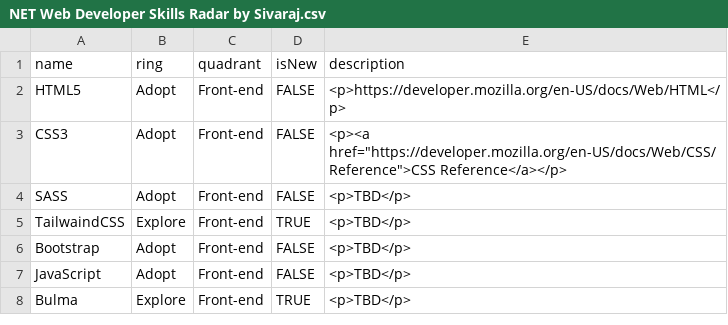
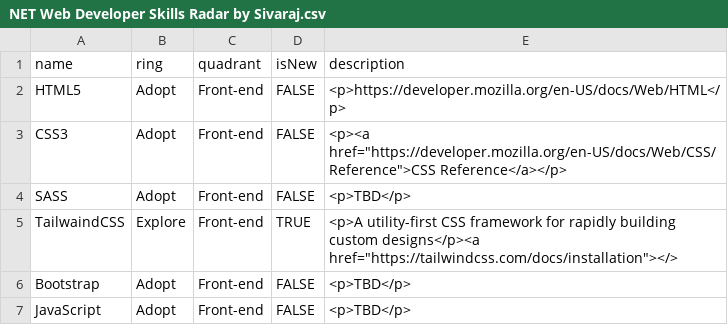
Before and after one commit to SivarajAmbat/shared-public, a CSV file: NET Web Developer Skills Radar by Sivaraj.csv, drawn as a sheet; only a part is shown; the shorter side is filled out with more unchanged rows.

Commit message:
Update NET Web Developer Skills Radar by Sivaraj.csv

```diff
--- a/NET Web Developer Skills Radar by Sivaraj.csv
+++ b/NET Web Developer Skills Radar by Sivaraj.csv
@@ -4,3 +4,3 @@ CSS3,Adopt,Front-end,FALSE,<p><a href="https://developer.mozilla.org/en-US/docs/
 SASS,Adopt,Front-end,FALSE,<p>TBD</p>
-TailwaindCSS,Explore,Front-end,TRUE,<p>TBD</p>
+TailwaindCSS,Explore,Front-end,TRUE,<p>A utility-first CSS framework for rapidly building custom designs</p><a href="https://tailwindcss.com/docs/installation"></>
 Bootstrap,Adopt,Front-end,FALSE,<p>TBD</p>
```
